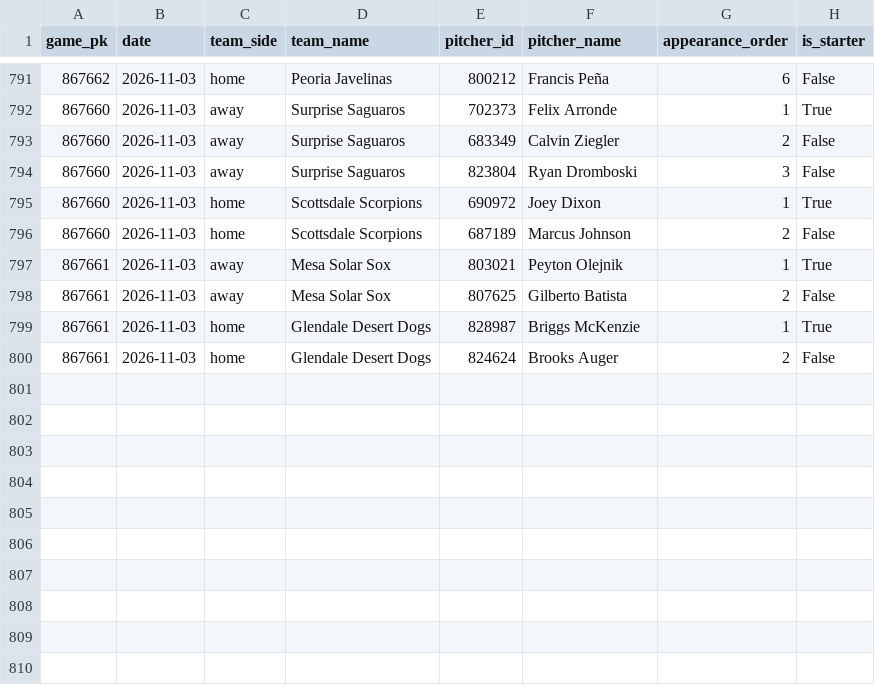
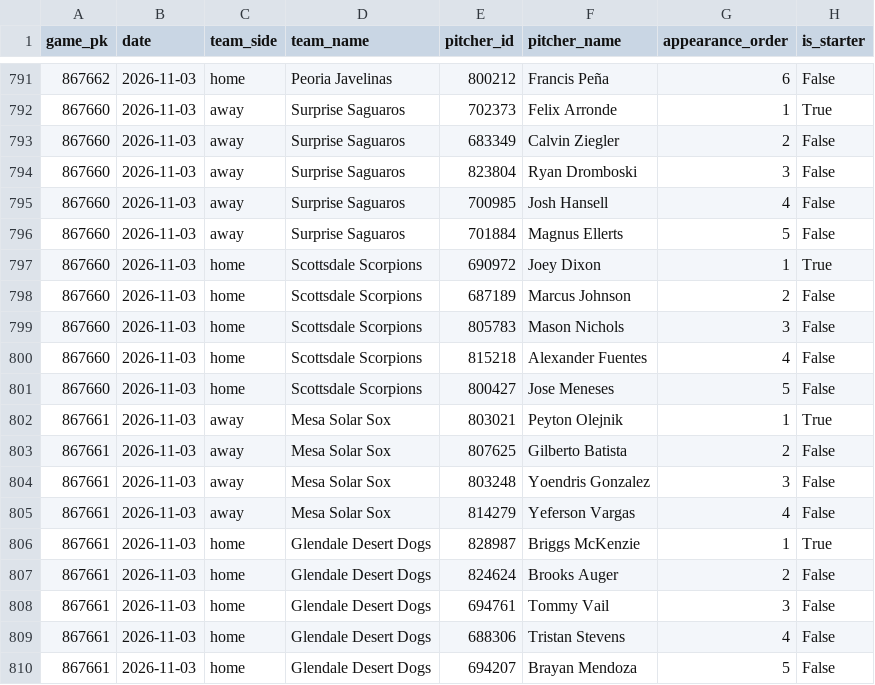
Before and after one commit to josh-hoff/AFL, a CSV file: data/2026/pitcher_appearances.csv, drawn as a sheet; only a part is shown, gaps mark what is left out; the diff names each change by its address in the sheet, - before the commit and + after, or states it on an @@ line.

```diff
--- a/data/2026/pitcher_appearances.csv
+++ b/data/2026/pitcher_appearances.csv
+row 795: 867660 | 2026-11-03 | away | Surprise Saguaros | 700985 | Josh Hansell | 4 | False
+row 796: 867660 | 2026-11-03 | away | Surprise Saguaros | 701884 | Magnus Ellerts | 5 | False
+row 799: 867660 | 2026-11-03 | home | Scottsdale Scorpions | 805783 | Mason Nichols | 3 | False
+row 800: 867660 | 2026-11-03 | home | Scottsdale Scorpions | 815218 | Alexander Fuentes | 4 | False
+row 801: 867660 | 2026-11-03 | home | Scottsdale Scorpions | 800427 | Jose Meneses | 5 | False
+row 804: 867661 | 2026-11-03 | away | Mesa Solar Sox | 803248 | Yoendris Gonzalez | 3 | False
+row 805: 867661 | 2026-11-03 | away | Mesa Solar Sox | 814279 | Yeferson Vargas | 4 | False
+row 808: 867661 | 2026-11-03 | home | Glendale Desert Dogs | 694761 | Tommy Vail | 3 | False
+row 809: 867661 | 2026-11-03 | home | Glendale Desert Dogs | 688306 | Tristan Stevens | 4 | False
+row 810: 867661 | 2026-11-03 | home | Glendale Desert Dogs | 694207 | Brayan Mendoza | 5 | False
```
Also changed, not shown: data/2026/batting_lineups.csv, data/2026/decisions.csv, 8 other files.
